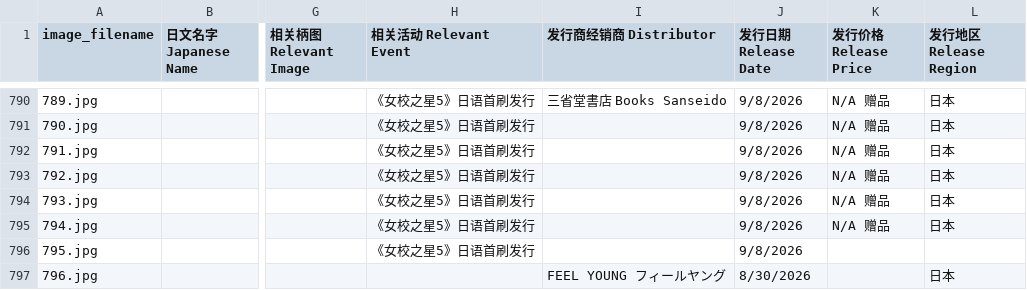
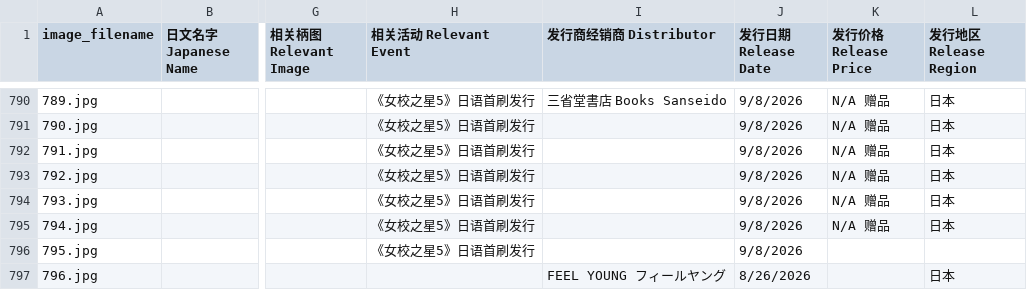
Before and after one commit to DaikonJade/HSS-IKO, a CSV file: data.csv, drawn as a sheet; only a part is shown, gaps mark what is left out; the diff covers the shown part only; the diff names each change by its address in the sheet, - before the commit and + after, or states it on an @@ line.

Commit message:
Add files via upload

```diff
--- a/data.csv
+++ b/data.csv
-J797 (发行日期 Release Date): 8/30/2026
+J797 (发行日期 Release Date): 8/26/2026
```
Also changed, not shown: 1 added row and 3 edited cells elsewhere in this file.
